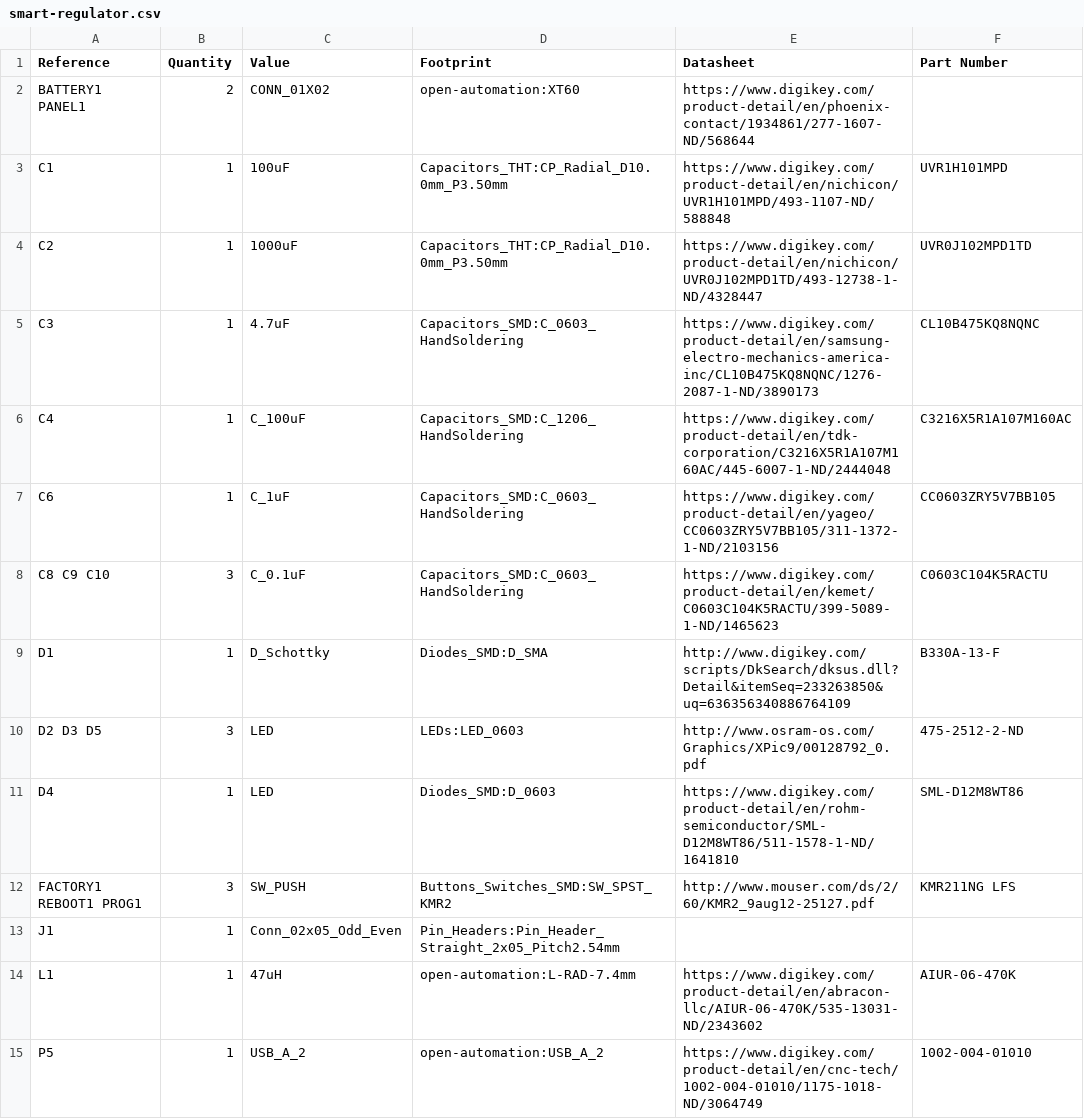
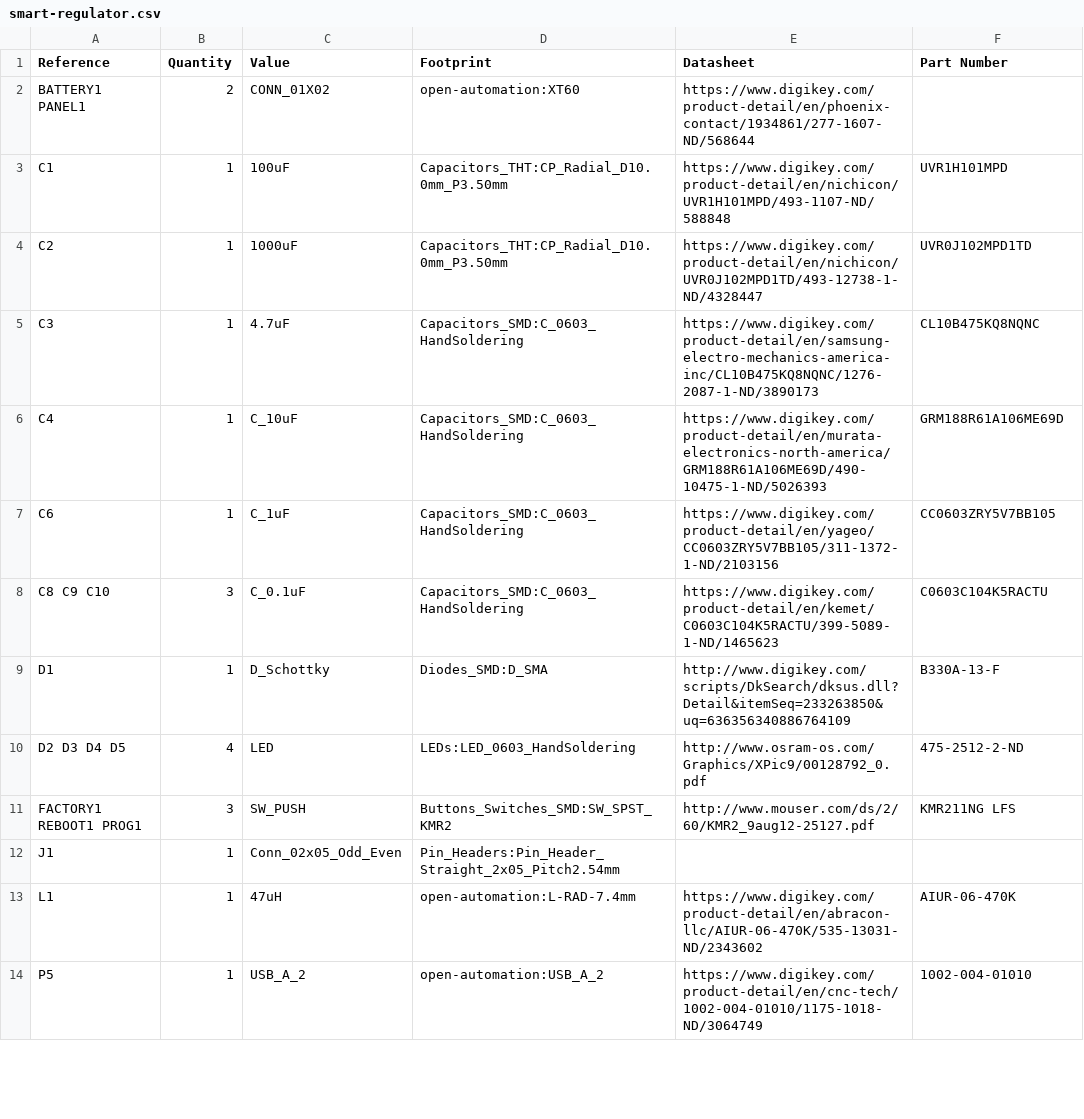
Before and after one commit to physiii/smart-regulator, a CSV file: hardware/smart-regulator.csv, drawn as a sheet; only a part is shown; the diff covers the shown part only.

```diff
--- a/hardware/smart-regulator.csv
+++ b/hardware/smart-regulator.csv
@@ -5,3 +5,3 @@ C2,1,1000uF,Capacitors_THT:CP_Radial_D10.0mm_P3.50mm,https://www.digikey.com/pro
 C3,1,4.7uF,Capacitors_SMD:C_0603_HandSoldering,https://www.digikey.com/product-detail/en/samsung-electro-mechanics-america-inc/CL10B475KQ8NQNC/1276-2087-1-ND/3890173,CL10B475KQ8NQNC
-C4,1,C_100uF,Capacitors_SMD:C_1206_HandSoldering,https://www.digikey.com/product-detail/en/tdk-corporation/C3216X5R1A107M160AC/445-6007-1-ND/2444048,C3216X5R1A107M160AC
+C4,1,C_10uF,Capacitors_SMD:C_0603_HandSoldering,https://www.digikey.com/product-detail/en/murata-electronics-north-america/GRM188R61A106ME69D/490-10475-1-ND/5026393,GRM188R61A106ME69D
 C6,1,C_1uF,Capacitors_SMD:C_0603_HandSoldering,https://www.digikey.com/product-detail/en/yageo/CC0603ZRY5V7BB105/311-1372-1-ND/2103156,CC0603ZRY5V7BB105
@@ -9,4 +9,3 @@ C8 C9 C10,3,C_0.1uF,Capacitors_SMD:C_0603_HandSoldering,https://www.digikey.com/
 D1,1,D_Schottky,Diodes_SMD:D_SMA,http://www.digikey.com/scripts/DkSearch/dksus.dll?Detail&itemSeq=233263850&uq=636356340886764109,B330A-13-F
-D2 D3 D5,3,LED,LEDs:LED_0603,http://www.osram-os.com/Graphics/XPic9/00128792_0.pdf,475-2512-2-ND
-D4,1,LED,Diodes_SMD:D_0603,https://www.digikey.com/product-detail/en/rohm-semiconductor/SML-D12M8WT86/511-1578-1-ND/1641810,SML-D12M8WT86
+D2 D3 D4 D5,4,LED,LEDs:LED_0603_HandSoldering,http://www.osram-os.com/Graphics/XPic9/00128792_0.pdf,475-2512-2-ND
 FACTORY1 REBOOT1 PROG1,3,SW_PUSH,Buttons_Switches_SMD:SW_SPST_KMR2,http://www.mouser.com/ds/2/60/KMR2_9aug12-25127.pdf,KMR211NG LFS
```
Also changed, not shown: 1 removed row and 12 edited cells elsewhere in this file, 25 other files.
